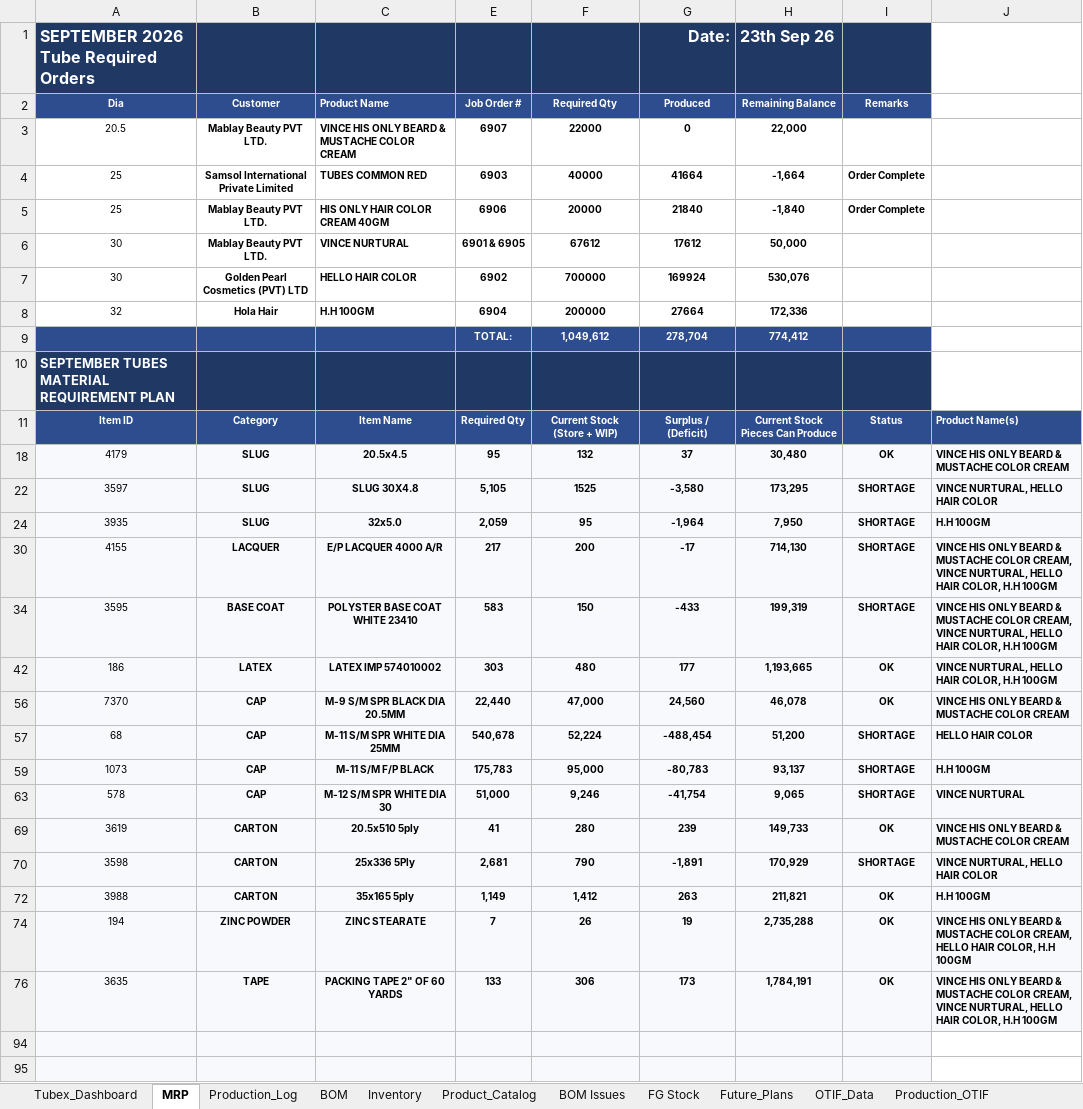
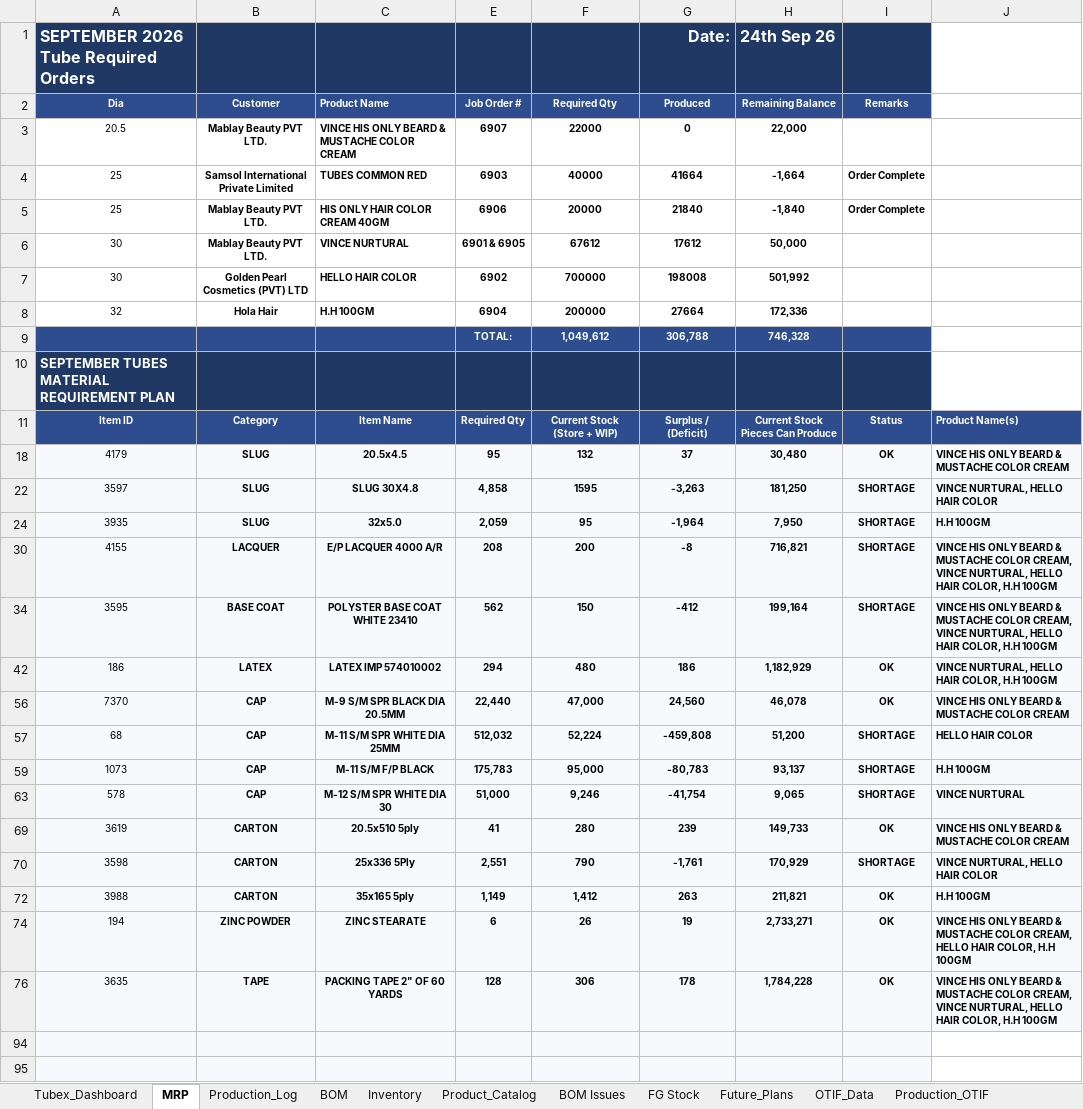
Before and after one commit to ckndr/alpha-containers, an Excel workbook: Tubex_Sep26.xlsx, sheet MRP, drawn as a sheet; only a part is shown; values as stored, in another font and other column widths than the file's, no borders; conditional formats not drawn; the diff covers the shown part only; the diff names each change by its address in the sheet, - before the commit and + after, or states it on an @@ line.

```diff
--- a/Tubex_Sep26.xlsx (sheet MRP)
+++ b/Tubex_Sep26.xlsx (sheet MRP)
-H1: 23th Sep 26
+H1: 24th Sep 26
-G7: 169924
+G7: 198008
-H7: 530,076
+H7: 501,992
-G9: 278,704
+G9: 306,788
-H9: 774,412
+H9: 746,328
-E22: 5,105
+E22: 4,858
-F22: 1525
+F22: 1595
-G22: -3,580
+G22: -3,263
-H22: 173,295
+H22: 181,250
-E30: 217
+E30: 208
-G30: -17
+G30: -8
-H30: 714,130
+H30: 716,821
-E34: 583
+E34: 562
-G34: -433
+G34: -412
-H34: 199,319
+H34: 199,164
-E42: 303
+E42: 294
-G42: 177
+G42: 186
-H42: 1,193,665
+H42: 1,182,929
-E57: 540,678
+E57: 512,032
-G57: -488,454
+G57: -459,808
-E70: 2,681
+E70: 2,551
-G70: -1,891
+G70: -1,761
-E74: 7
+E74: 6
-H74: 2,735,288
+H74: 2,733,271
-E76: 133
+E76: 128
-G76: 173
+G76: 178
-H76: 1,784,191
+H76: 1,784,228
```
Also changed, not shown: 16 edited cells elsewhere in this sheet, sheet Tubex_Dashboard, sheet Production_Log, sheet FG Stock, sheet Inventory, formulas that keep their value, 4 other files.
